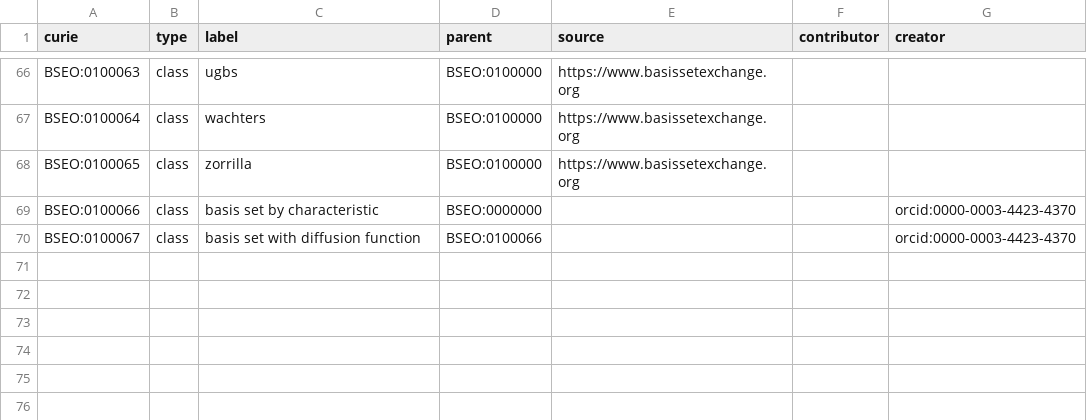
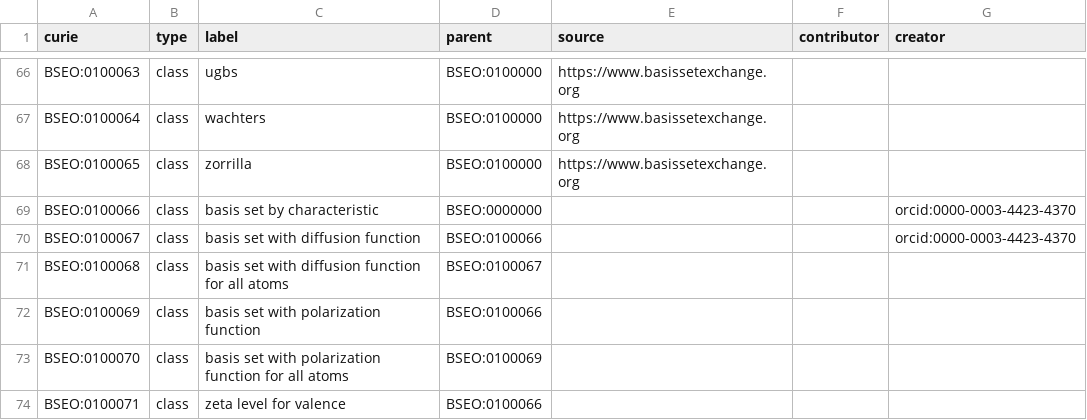
Before and after one commit to NFDI4Chem/basis-set-exchange-ontology, a TSV file: templates/families.tsv, drawn as a sheet; only a part is shown, gaps mark what is left out.

Commit message:
add 5 new families e.g. polarization and diffuse in families.tsv

```diff
--- a/templates/families.tsv
+++ b/templates/families.tsv
@@ -70 +70,5 @@ BSEO:0100066	class	basis set by characteristic	BSEO:0000000			orcid:0000-0003-44
 BSEO:0100067	class	basis set with diffusion function	BSEO:0100066			orcid:0000-0003-4423-4370
+BSEO:0100068	class	basis set with diffusion function for all atoms	BSEO:0100067			
+BSEO:0100069	class	basis set with polarization function	BSEO:0100066			
+BSEO:0100070	class	basis set with polarization function for all atoms	BSEO:0100069			
+BSEO:0100071	class	zeta level for valence	BSEO:0100066			
```
